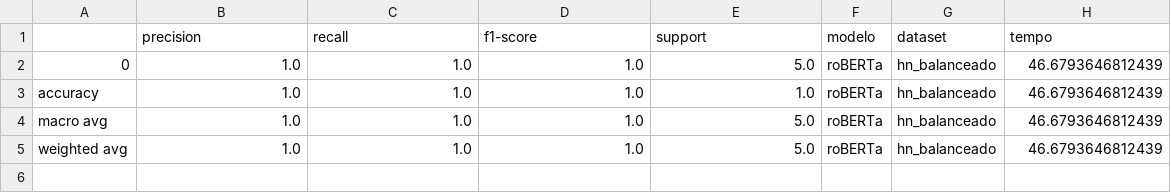
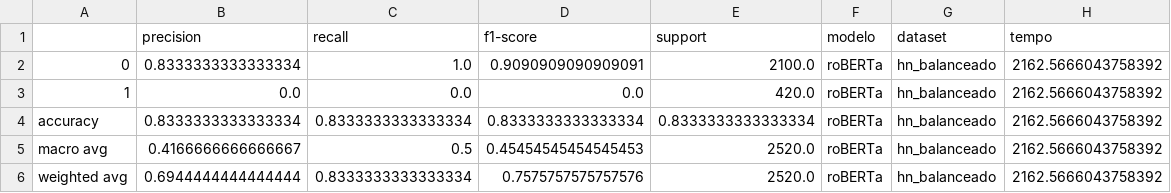
Before and after one commit to Laianna/projeto-sidi-er, a CSV file: Dados/Resultados/roBERTa/hn_balanceado_resultado.csv, drawn as a sheet.

Commit message:
Resultados do roBERTa

```diff
--- a/Dados/Resultados/roBERTa/hn_balanceado_resultado.csv
+++ b/Dados/Resultados/roBERTa/hn_balanceado_resultado.csv
@@ -1,5 +1,6 @@
 ,precision,recall,f1-score,support,modelo,dataset,tempo
-0,1.0,1.0,1.0,5.0,roBERTa,hn_balanceado,46.6793646812439
-accuracy,1.0,1.0,1.0,1.0,roBERTa,hn_balanceado,46.6793646812439
-macro avg,1.0,1.0,1.0,5.0,roBERTa,hn_balanceado,46.6793646812439
-weighted avg,1.0,1.0,1.0,5.0,roBERTa,hn_balanceado,46.6793646812439
+0,0.8333333333333334,1.0,0.9090909090909091,2100.0,roBERTa,hn_balanceado,2162.5666043758392
+1,0.0,0.0,0.0,420.0,roBERTa,hn_balanceado,2162.5666043758392
+accuracy,0.8333333333333334,0.8333333333333334,0.8333333333333334,0.8333333333333334,roBERTa,hn_balanceado,2162.5666043758392
+macro avg,0.4166666666666667,0.5,0.45454545454545453,2520.0,roBERTa,hn_balanceado,2162.5666043758392
+weighted avg,0.6944444444444444,0.8333333333333334,0.7575757575757576,2520.0,roBERTa,hn_balanceado,2162.5666043758392
```
Also changed, not shown: Dados/Resultados/roBERTa/hn_desbalanceado_resultado.csv, Dados/Resultados/roBERTa/sn_balanceado_resultado.csv, 1 other file.
